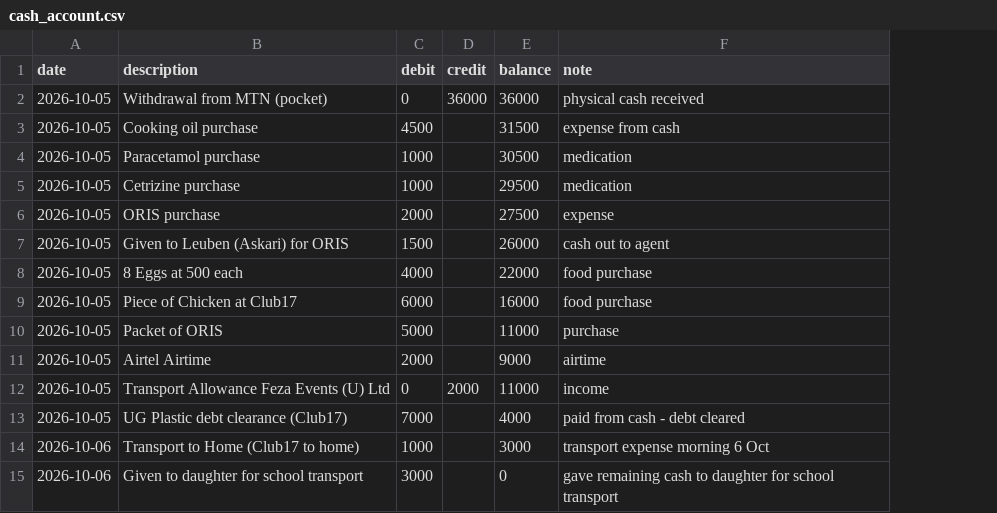
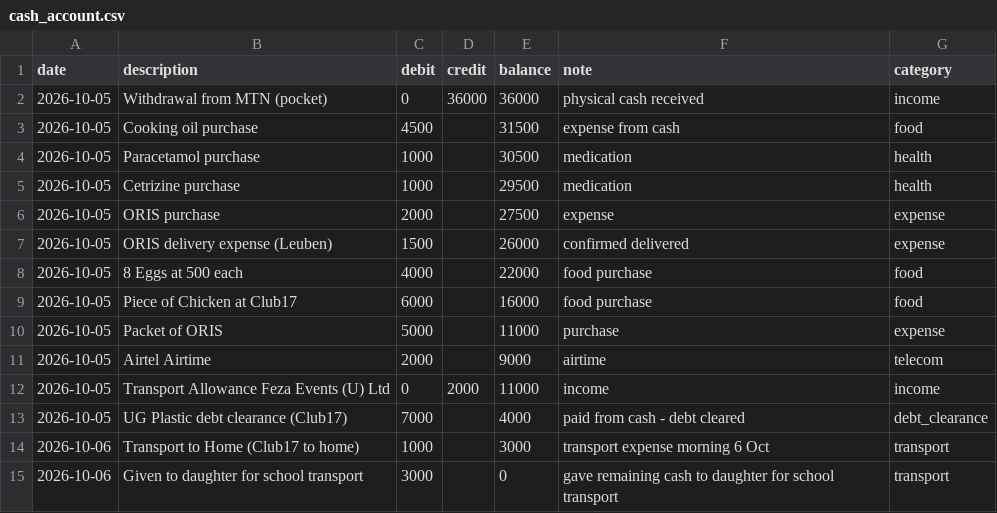
Before and after one commit to paulobunga/personal_finance, a CSV file: cash_account.csv, drawn as a sheet; the diff names each change by its address in the sheet, - before the commit and + after, or states it on an @@ line.

Commit message:
feat(financial-analysis): expand agent skills and add income tracking
- Add income-tracker and momo-advance-tracker skills with detailed procedures
- Restructure clearance-verification skill with clearer verification checklist and running balance arithmetic rules
- Update debt-repayment-scheduler with category-based prioritization and session procedure
- Enhance double-entry-accounting, forecasting-calculations, rent-obligation-tracker, and savings-protection skills with improved documentation
- Add income.csv to track monthly income sources
- Update liabilities.csv, mtn_mobile_money.csv, cash_account.csv, and summary_account.csv with latest transaction records
- Update AGENTS.md and FINANCIAL_ANALYSIS.md to reflect expanded skill set
- Add financial analysis records for 2026-10-05 and 2026-10-06
- Improves agent decision-making for debt prioritization and asset protection with more granular skill workflows

```diff
--- a/cash_account.csv
+++ b/cash_account.csv
+column G (category), rows 2-15: income | food | health | health | expense | expense | food | food | expense | telecom | income | debt_clearance | transport | transport
-B7 (description): Given to Leuben (Askari) for ORIS
+B7 (description): ORIS delivery expense (Leuben)
-F7 (note): cash out to agent
+F7 (note): confirmed delivered
```
Also changed, not shown: liabilities.csv, mtn_mobile_money.csv, 16 other files.
